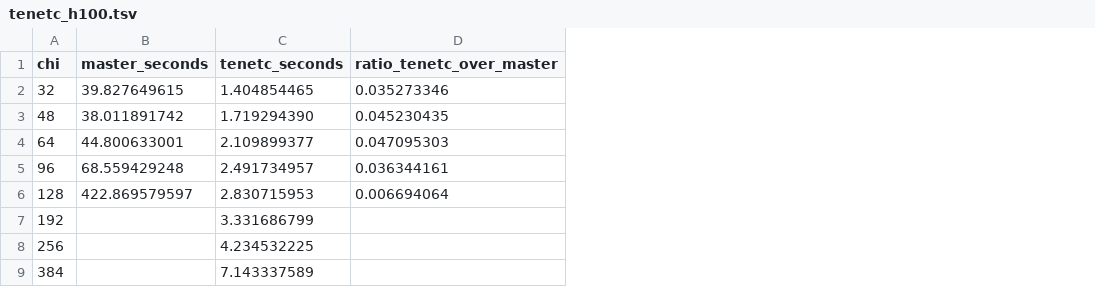
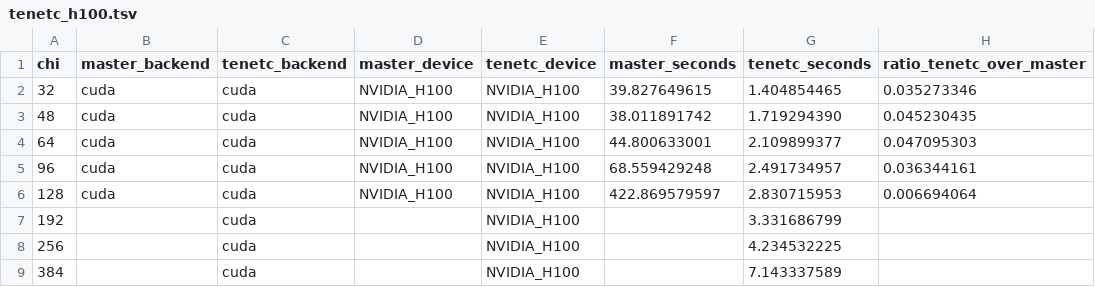
Before and after one commit to qiyang-ustc/TeneT.c, a TSV file: benchmarks/results/tenetc_h100.tsv, drawn as a sheet; only a part is shown; the diff names each change by its address in the sheet, - before the commit and + after, or states it on an @@ line.

```diff
--- a/benchmarks/results/tenetc_h100.tsv
+++ b/benchmarks/results/tenetc_h100.tsv
+column B (master_backend), rows 2-6: all cuda
+column C (tenetc_backend), rows 2-9: all cuda
+column D (master_device), rows 2-6: all NVIDIA_H100
+column E (tenetc_device), rows 2-9: all NVIDIA_H100
```
Also changed, not shown: benchmarks/results/tenetc_native_h100.tsv, 16 other files.
